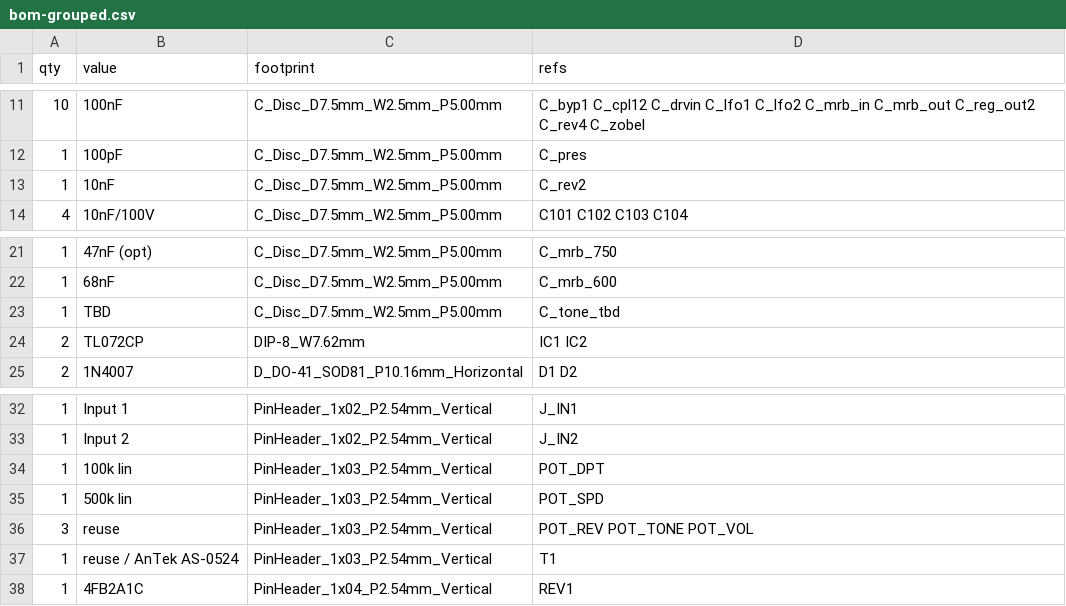
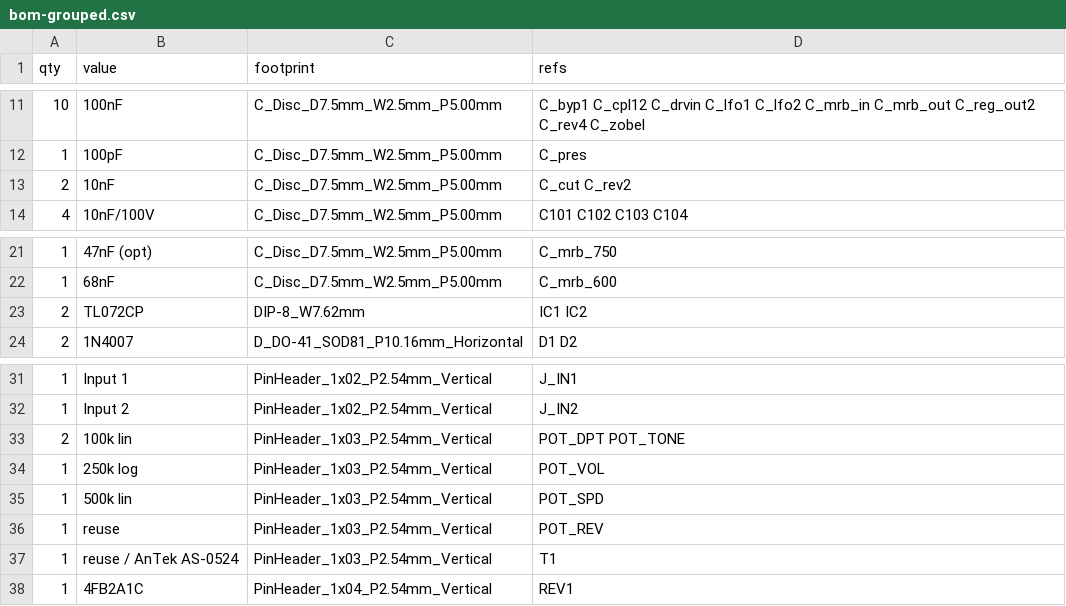
Before and after one commit to jcfurey/cambridge_reverb, a CSV file: bom/bom-grouped.csv, drawn as a sheet; only a part is shown, gaps mark what is left out.

```diff
--- a/bom/bom-grouped.csv
+++ b/bom/bom-grouped.csv
@@ -12,3 +12,3 @@ qty,value,footprint,refs
 1,100pF,C_Disc_D7.5mm_W2.5mm_P5.00mm,C_pres
-1,10nF,C_Disc_D7.5mm_W2.5mm_P5.00mm,C_rev2
+2,10nF,C_Disc_D7.5mm_W2.5mm_P5.00mm,C_cut C_rev2
 4,10nF/100V,C_Disc_D7.5mm_W2.5mm_P5.00mm,C101 C102 C103 C104
@@ -22,3 +22,2 @@ qty,value,footprint,refs
 1,68nF,C_Disc_D7.5mm_W2.5mm_P5.00mm,C_mrb_600
-1,TBD,C_Disc_D7.5mm_W2.5mm_P5.00mm,C_tone_tbd
 2,TL072CP,DIP-8_W7.62mm,IC1 IC2
@@ -33,5 +32,6 @@ qty,value,footprint,refs
 1,Input 2,PinHeader_1x02_P2.54mm_Vertical,J_IN2
-1,100k lin,PinHeader_1x03_P2.54mm_Vertical,POT_DPT
+2,100k lin,PinHeader_1x03_P2.54mm_Vertical,POT_DPT POT_TONE
+1,250k log,PinHeader_1x03_P2.54mm_Vertical,POT_VOL
 1,500k lin,PinHeader_1x03_P2.54mm_Vertical,POT_SPD
-3,reuse,PinHeader_1x03_P2.54mm_Vertical,POT_REV POT_TONE POT_VOL
+1,reuse,PinHeader_1x03_P2.54mm_Vertical,POT_REV
 1,reuse / AnTek AS-0524,PinHeader_1x03_P2.54mm_Vertical,T1
```
Also changed, not shown: bom/bom.csv, 17 other files.
